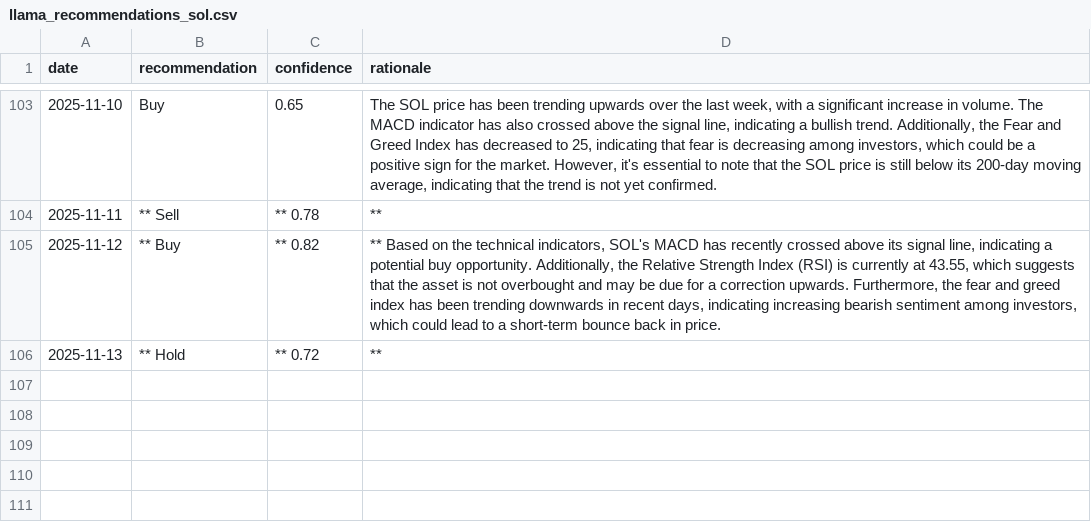
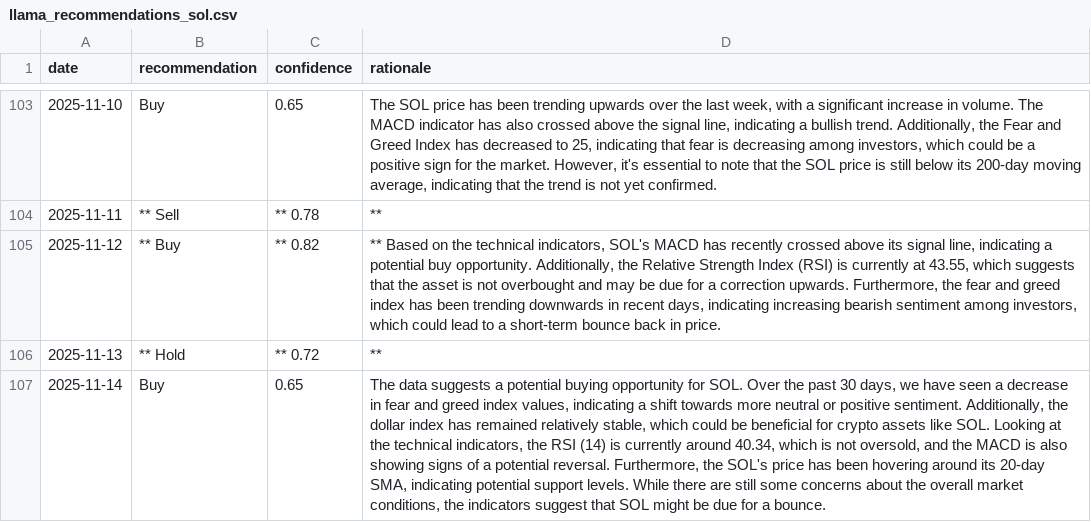
Before and after one commit to amrelsawalhi/DipSignal, a CSV file: data/llama_recommendations_sol.csv, drawn as a sheet; only a part is shown, gaps mark what is left out; the diff names each change by its address in the sheet, - before the commit and + after, or states it on an @@ line.

```diff
--- a/data/llama_recommendations_sol.csv
+++ b/data/llama_recommendations_sol.csv
+row 107: 2025-11-14 | Buy | 0.65 | The data suggests a potential buying opportunity for SOL. Over the past 30 days, we have seen a decrease in fear and greed index values, indicating a shift towards more neutral or positive sentiment. Additionally, the dollar index has remained relatively stable, which could be beneficial for crypto assets like SOL. Looking at the technical indicators, the RSI (14) is currently around 40.34, which is not oversold, and the MACD is also showing signs of a potential reversal. Furthermore, the SOL's price has been hovering around its 20-day SMA, indicating potential support levels. While there are still some concerns about the overall market conditions, the indicators suggest that SOL might be due for a bounce.
```
Also changed, not shown: data/btc_technical.csv, data/eth_technical.csv, 12 other files.
